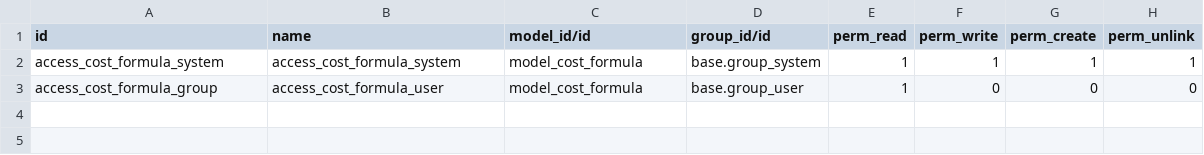
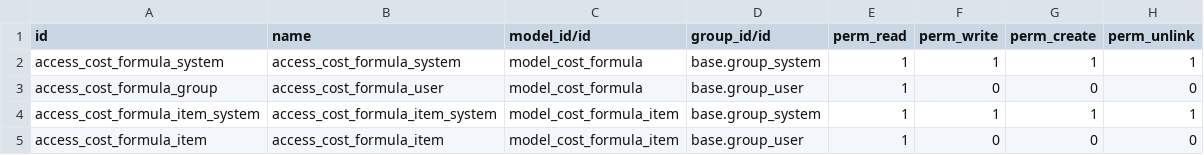
Before and after one commit to houtbouw-derudder/odoo-erp, a CSV file: hdr_cost_formulas/security/ir.model.access.csv, drawn as a sheet.

Commit message:
access rights for cost items

```diff
--- a/hdr_cost_formulas/security/ir.model.access.csv
+++ b/hdr_cost_formulas/security/ir.model.access.csv
@@ -3 +3,3 @@ access_cost_formula_system,access_cost_formula_system,model_cost_formula,base.gr
 access_cost_formula_group,access_cost_formula_user,model_cost_formula,base.group_user,1,0,0,0
+access_cost_formula_item_system,access_cost_formula_item_system,model_cost_formula_item,base.group_system,1,1,1,1
+access_cost_formula_item,access_cost_formula_item,model_cost_formula_item,base.group_user,1,0,0,0
```
